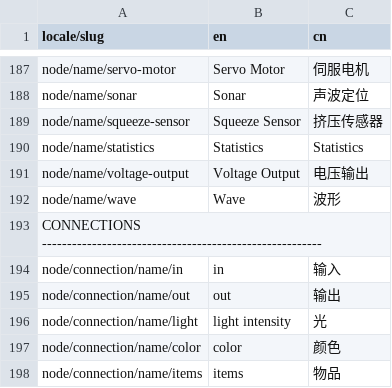
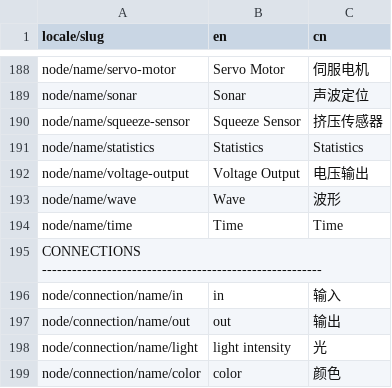
Before and after one commit to Quirkbot/QuirkbotCODE, a CSV file: src/data/strings/master.csv, drawn as a sheet; only a part is shown, gaps mark what is left out; the shorter side is filled out with more unchanged rows; the diff covers the shown part only.

Commit message:
New nodes

```diff
--- a/src/data/strings/master.csv
+++ b/src/data/strings/master.csv
@@ -192,2 +193,3 @@ node/name/voltage-output,Voltage Output,电压输出
 node/name/wave,Wave,波形
+node/name/time,Time,Time
 CONNECTIONS --------------------------------------------------------,,
```
Also changed, not shown: 7 added rows, 2 removed rows and 9 edited cells elsewhere in this file, 10 other files.
